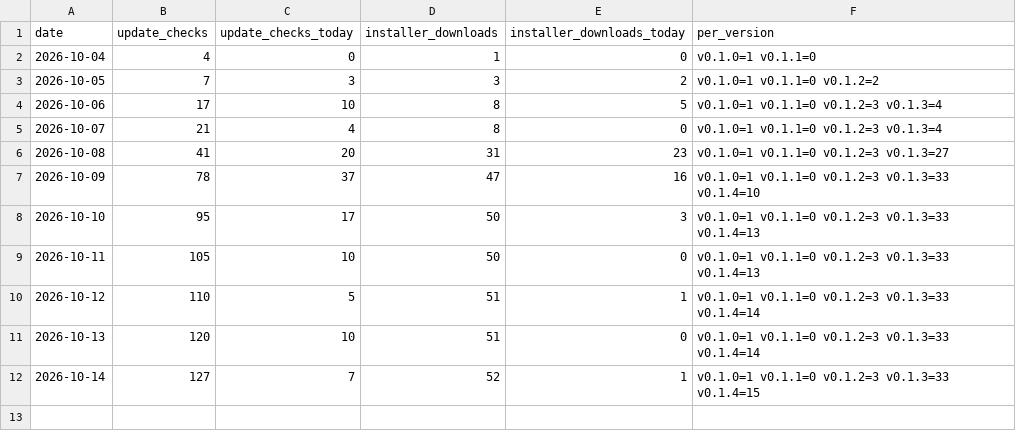
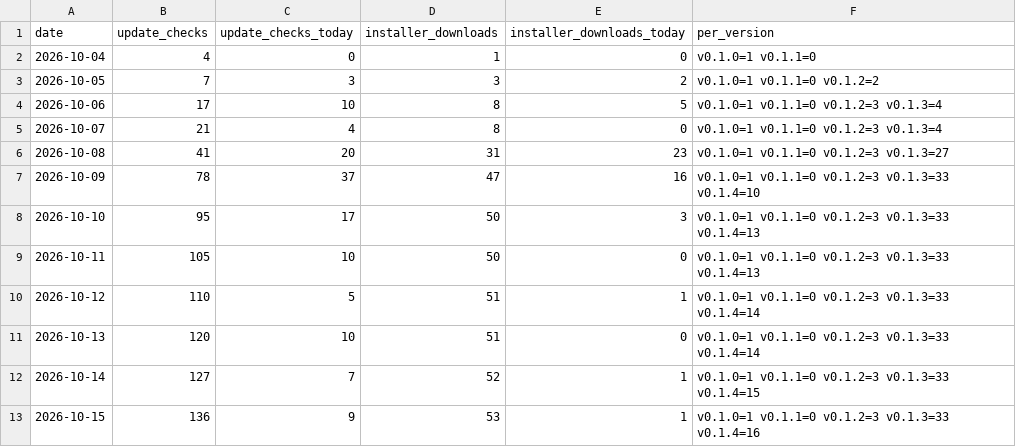
Before and after one commit to quph4/qanal-releases, a CSV file: stats/downloads.csv, drawn as a sheet; the diff names each change by its address in the sheet, - before the commit and + after, or states it on an @@ line.

```diff
--- a/stats/downloads.csv
+++ b/stats/downloads.csv
+row 13: 2026-10-15 | 136 | 9 | 53 | 1 | v0.1.0=1 v0.1.1=0 v0.1.2=3 v0.1.3=33 v0.1.4=16
```
